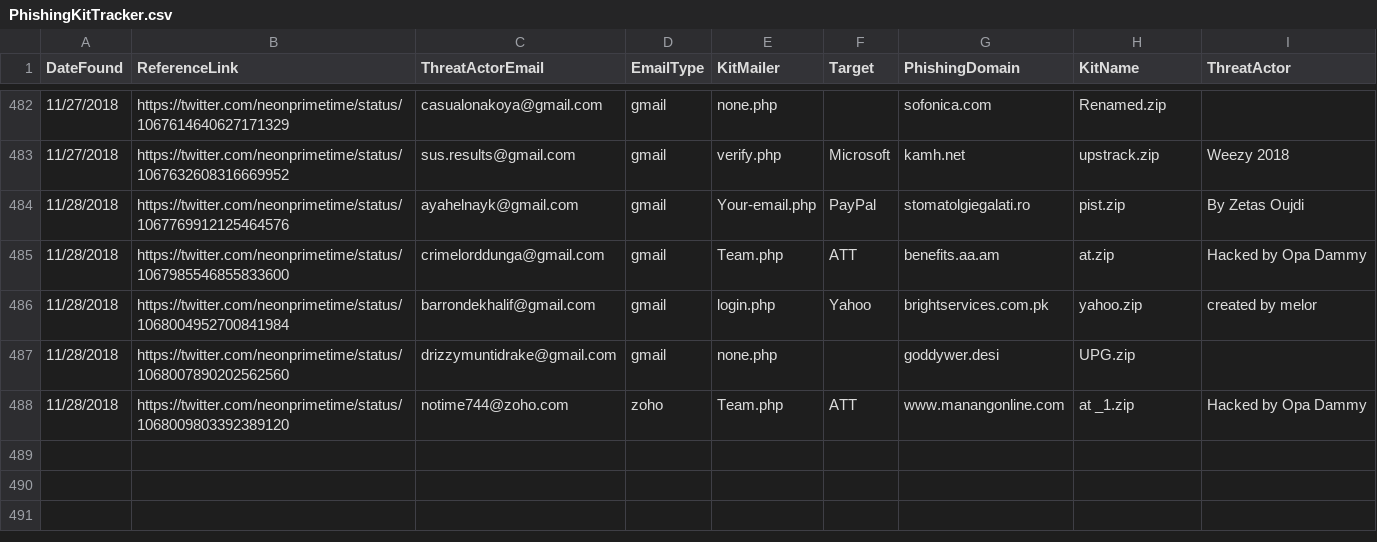
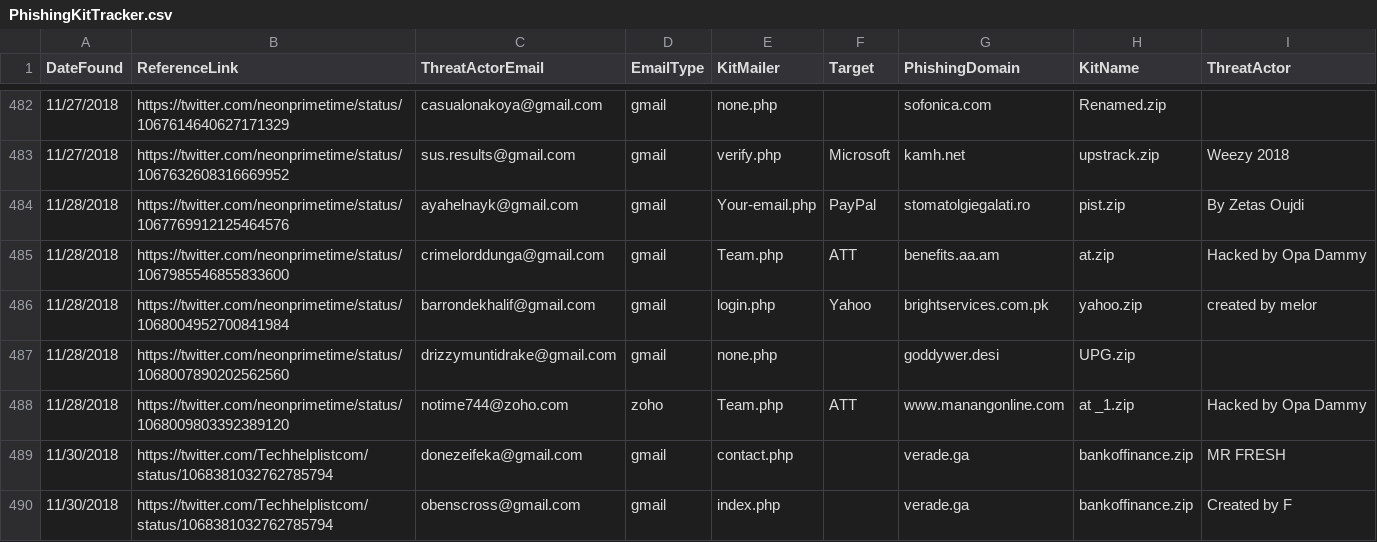
Before and after one commit to neonprimetime/PhishingKitTracker, a CSV file: PhishingKitTracker.csv, drawn as a sheet; only a part is shown, gaps mark what is left out.

Commit message:
added 11/30/2018 @techhelplist post
https://twitter.com/Techhelplistcom/status/1068381032762785794

```diff
--- a/PhishingKitTracker.csv
+++ b/PhishingKitTracker.csv
@@ -488 +488,3 @@ DateFound,ReferenceLink,ThreatActorEmail,EmailType,KitMailer,Target,PhishingDoma
 11/28/2018,https://twitter.com/neonprimetime/status/1068009803392389120,notime744@zoho.com,zoho,Team.php,ATT,www.manangonline.com,at _1.zip,Hacked by Opa Dammy
+11/30/2018,https://twitter.com/Techhelplistcom/status/1068381032762785794,donezeifeka@gmail.com,gmail,contact.php,,verade.ga,bankoffinance.zip,MR FRESH
+11/30/2018,https://twitter.com/Techhelplistcom/status/1068381032762785794,obenscross@gmail.com,gmail,index.php,,verade.ga,bankoffinance.zip,Created by F
```
